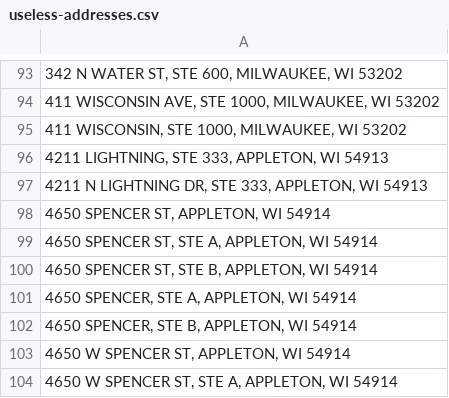
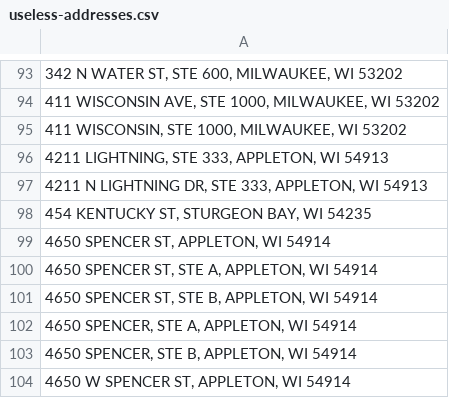
Before and after one commit to jdjohn215/mke-owner-networks, a CSV file: data/mprop/useless-addresses.csv, drawn as a sheet; only a part is shown, gaps mark what is left out; the shorter side is filled out with more unchanged rows; the diff names each change by its address in the sheet, - before the commit and + after, or states it on an @@ line.

```diff
--- a/data/mprop/useless-addresses.csv
+++ b/data/mprop/useless-addresses.csv
+row 98: 454 KENTUCKY ST, STURGEON BAY, WI 54235
```
Also changed, not shown: data/final-output/overall-summary-stats.csv, data/wdfi/standardized-addresses.csv, 22 other files.
